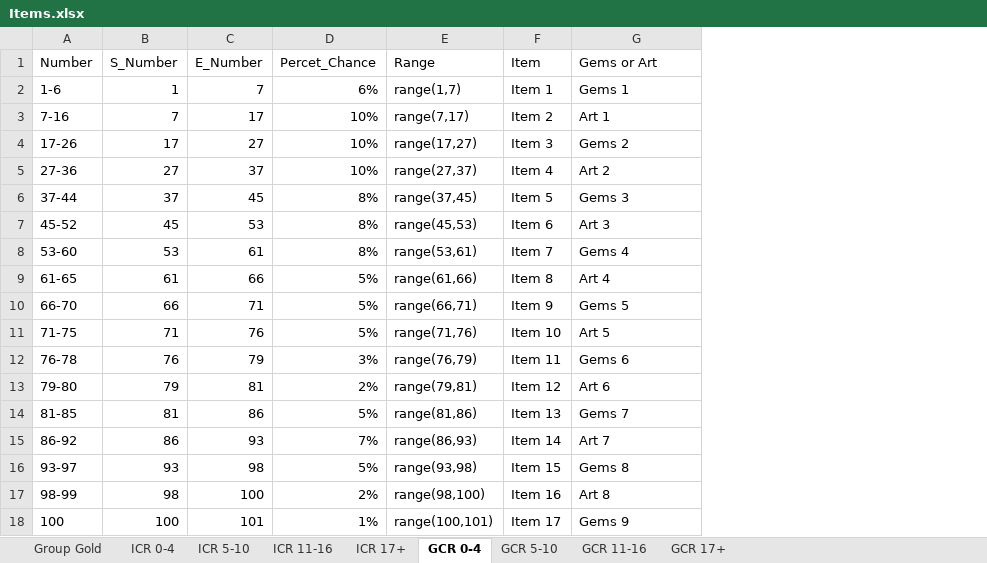
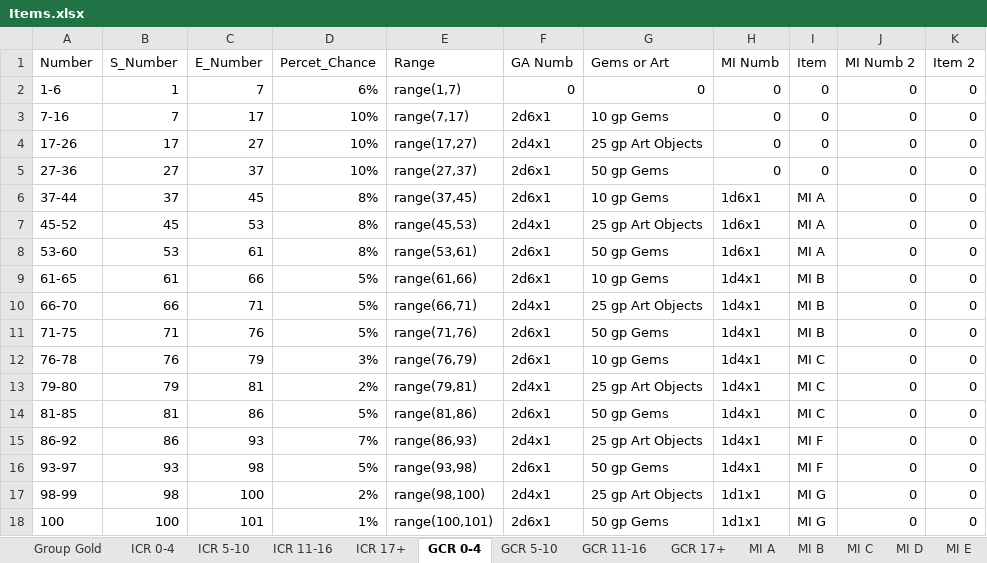
Before and after one commit to berg2043/RandomLootGenerator, an Excel workbook: Items.xlsx, sheet GCR 0-4, drawn as a sheet; values as stored, in another font and other column widths than the file's, no borders; removed rows and columns are numbered as before the commit, all else as after; the diff names each change by its address in the sheet, - before the commit and + after, or states it on an @@ line.

```diff
--- a/Items.xlsx (sheet GCR 0-4)
+++ b/Items.xlsx (sheet GCR 0-4)
+sheet tab: MI A
+sheet tab: MI B
+sheet tab: MI C
+sheet tab: MI D
+sheet tab: MI E
-column F (Item), rows 2-18: Item 1 | Item 2 | Item 3 | Item 4 | Item 5 | Item 6 | Item 7 | Item 8 | Item 9 | Item 10 | Item 11 | Item 12 | Item 13 | Item 14 | Item 15 | Item 16 | Item 17
+column F (GA Numb), rows 2-18: 0 | 2d6x1 | 2d4x1 | 2d6x1 | 2d6x1 | 2d4x1 | 2d6x1 | 2d6x1 | 2d4x1 | 2d6x1 | 2d6x1 | 2d4x1 | 2d6x1 | 2d4x1 | 2d6x1 | 2d4x1 | 2d6x1
+column H (MI Numb), rows 2-18: 0 | 0 | 0 | 0 | 1d6x1 | 1d6x1 | 1d6x1 | 1d4x1 | 1d4x1 | 1d4x1 | 1d4x1 | 1d4x1 | 1d4x1 | 1d4x1 | 1d4x1 | 1d1x1 | 1d1x1
+column I (Item), rows 2-18: 0 | 0 | 0 | 0 | MI A | MI A | MI A | MI B | MI B | MI B | MI C | MI C | MI C | MI F | MI F | MI G | MI G
+column J (MI Numb 2), rows 2-18: all 0
+column K (Item 2), rows 2-18: all 0
-G2 (Gems or Art): Gems 1
+G2 (Gems or Art): 0
-G3 (Gems or Art): Art 1
+G3 (Gems or Art): 10 gp Gems
-G4 (Gems or Art): Gems 2
+G4 (Gems or Art): 25 gp Art Objects
-G5 (Gems or Art): Art 2
+G5 (Gems or Art): 50 gp Gems
-G6 (Gems or Art): Gems 3
+G6 (Gems or Art): 10 gp Gems
-G7 (Gems or Art): Art 3
+G7 (Gems or Art): 25 gp Art Objects
-G8 (Gems or Art): Gems 4
+G8 (Gems or Art): 50 gp Gems
-G9 (Gems or Art): Art 4
+G9 (Gems or Art): 10 gp Gems
-G10 (Gems or Art): Gems 5
+G10 (Gems or Art): 25 gp Art Objects
-G11 (Gems or Art): Art 5
+G11 (Gems or Art): 50 gp Gems
-G12 (Gems or Art): Gems 6
+G12 (Gems or Art): 10 gp Gems
-G13 (Gems or Art): Art 6
+G13 (Gems or Art): 25 gp Art Objects
-G14 (Gems or Art): Gems 7
+G14 (Gems or Art): 50 gp Gems
-G15 (Gems or Art): Art 7
+G15 (Gems or Art): 25 gp Art Objects
-G16 (Gems or Art): Gems 8
+G16 (Gems or Art): 50 gp Gems
-G17 (Gems or Art): Art 8
+G17 (Gems or Art): 25 gp Art Objects
-G18 (Gems or Art): Gems 9
+G18 (Gems or Art): 50 gp Gems
```
Also changed, not shown: sheet GCR 11-16, sheet GCR 5-10, sheet GCR 17+, other sheet tabs.
